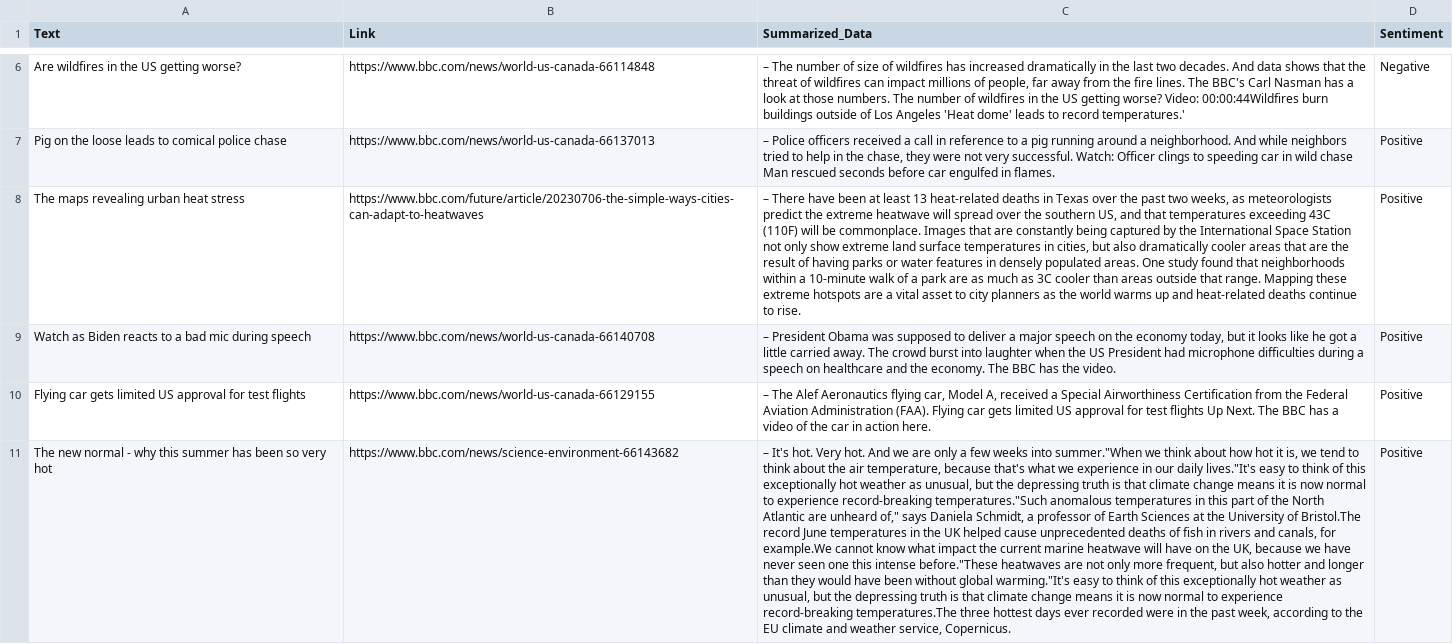
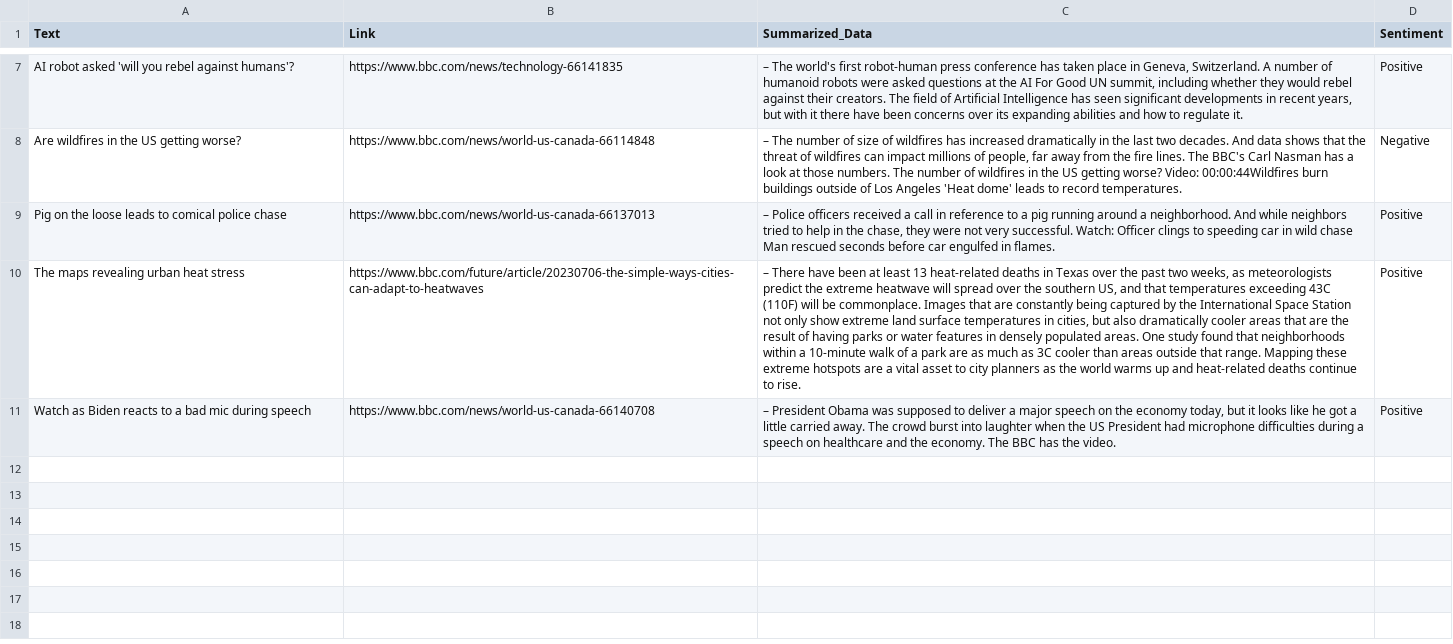
Before and after one commit to s-hreyas22/webscrapping.github.io, a CSV file: output.csv, drawn as a sheet; only a part is shown, gaps mark what is left out; removed rows and columns are numbered as before the commit, all else as after; the diff covers the shown part only; the diff names each change by its address in the sheet, - before the commit and + after, or states it on an @@ line.

```diff
--- a/output.csv
+++ b/output.csv
+row 7: AI robot asked 'will you rebel against humans'? | https://www.bbc.com/news/technology-66141835 | – The world's first robot-human press conference has taken place in Geneva, Switzerland. A number of humanoid robots were asked questions at the AI For Good UN summit, including whether they would rebel against their creators. The field of Artificial Intelligence has seen significant developments in recent years, but with it there have been concerns over its expanding abilities and how to regulate it. | Positive
-C8 (Summarized_Data): …to record temperatures.'
+C8 (Summarized_Data): …to record temperatures.
-row 10: Flying car gets limited US approval for test flights | https://www.bbc.com/news/world-us-canada-66129155 | – The Alef Aeronautics flying car, Model A, received a Special Airworthiness Certification from the Federal Aviation Administration (FAA). Flying car gets limited US approval for test flights Up Next. The BBC has a video of the car in action here. | Positive
-row 11: The new normal - why this summer has been so very hot | https://www.bbc.com/news/science-environment-66143682 | – It's hot. Very hot. And we are only a few weeks into summer."When we think about how hot it is, we tend to think about the air temperature, because that's what we experience in our daily lives."It's easy to think of this exceptionally hot weather as unusual, but the depressing truth is that climate change means it is now normal to experience record-breaking temperatures."Such anomalous temperatures in this part of the North Atlantic are unheard of," says Daniela Schmidt, a professor of Earth Sciences at the University of Bristol.The record June temperatures in the UK helped cause unprecedented deaths of fish in rivers and canals, for example.We cannot know what impact the current marine heatwave will have on the UK, because we have never seen one this intense before."These heatwaves are not only more frequent, but also hotter and longer than they would have been without global warming."It's easy to think of this exceptionally hot weather as unusual, but the depressing truth is that climate change means it is now normal to experience record-breaking temperatures.The three hottest days ever recorded were in the past week, according to the EU climate and weather service, Copernicus. | Positive
```
Also changed, not shown: 3 added rows, 2 removed rows and 6 edited cells elsewhere in this file.
